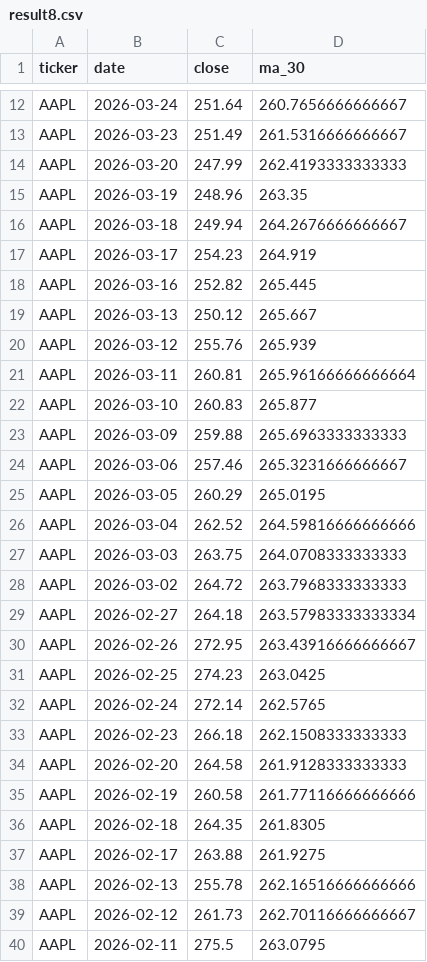
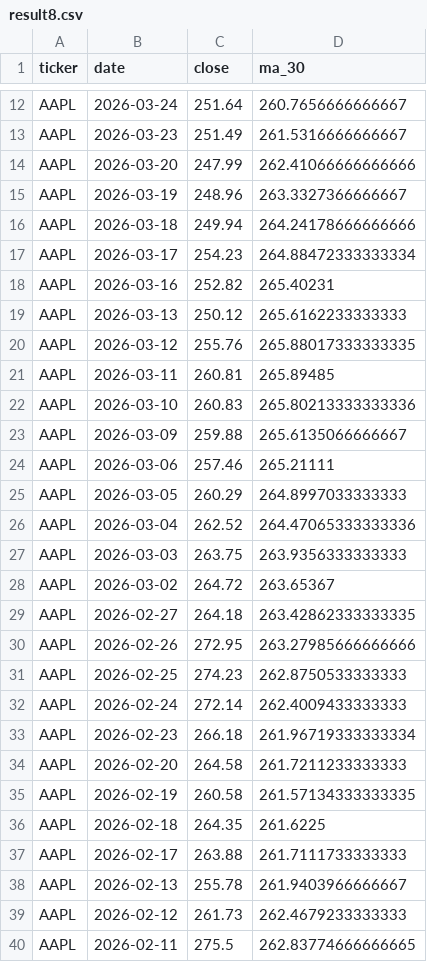
Before and after one commit to laihoangson/financial-analytic, a CSV file: data/query_data/result8.csv, drawn as a sheet; only a part is shown, gaps mark what is left out; the diff covers the shown part only.

```diff
--- a/data/query_data/result8.csv
+++ b/data/query_data/result8.csv
@@ -13,28 +13,28 @@ AAPL,2026-03-24,251.64,260.7656666666667
 AAPL,2026-03-23,251.49,261.5316666666667
-AAPL,2026-03-20,247.99,262.4193333333333
-AAPL,2026-03-19,248.96,263.35
-AAPL,2026-03-18,249.94,264.2676666666667
-AAPL,2026-03-17,254.23,264.919
-AAPL,2026-03-16,252.82,265.445
-AAPL,2026-03-13,250.12,265.667
-AAPL,2026-03-12,255.76,265.939
-AAPL,2026-03-11,260.81,265.96166666666664
-AAPL,2026-03-10,260.83,265.877
-AAPL,2026-03-09,259.88,265.6963333333333
-AAPL,2026-03-06,257.46,265.3231666666667
-AAPL,2026-03-05,260.29,265.0195
-AAPL,2026-03-04,262.52,264.59816666666666
-AAPL,2026-03-03,263.75,264.0708333333333
-AAPL,2026-03-02,264.72,263.7968333333333
-AAPL,2026-02-27,264.18,263.57983333333334
-AAPL,2026-02-26,272.95,263.43916666666667
-AAPL,2026-02-25,274.23,263.0425
-AAPL,2026-02-24,272.14,262.5765
-AAPL,2026-02-23,266.18,262.1508333333333
-AAPL,2026-02-20,264.58,261.9128333333333
-AAPL,2026-02-19,260.58,261.77116666666666
-AAPL,2026-02-18,264.35,261.8305
-AAPL,2026-02-17,263.88,261.9275
-AAPL,2026-02-13,255.78,262.16516666666666
-AAPL,2026-02-12,261.73,262.70116666666667
-AAPL,2026-02-11,275.5,263.0795
+AAPL,2026-03-20,247.99,262.41066666666666
+AAPL,2026-03-19,248.96,263.3327366666667
+AAPL,2026-03-18,249.94,264.24178666666666
+AAPL,2026-03-17,254.23,264.88472333333334
+AAPL,2026-03-16,252.82,265.40231
+AAPL,2026-03-13,250.12,265.6162233333333
+AAPL,2026-03-12,255.76,265.88017333333335
+AAPL,2026-03-11,260.81,265.89485
+AAPL,2026-03-10,260.83,265.80213333333336
+AAPL,2026-03-09,259.88,265.6135066666667
+AAPL,2026-03-06,257.46,265.21111
+AAPL,2026-03-05,260.29,264.8997033333333
+AAPL,2026-03-04,262.52,264.47065333333336
+AAPL,2026-03-03,263.75,263.9356333333333
+AAPL,2026-03-02,264.72,263.65367
+AAPL,2026-02-27,264.18,263.42862333333335
+AAPL,2026-02-26,272.95,263.27985666666666
+AAPL,2026-02-25,274.23,262.8750533333333
+AAPL,2026-02-24,272.14,262.4009433333333
+AAPL,2026-02-23,266.18,261.96719333333334
+AAPL,2026-02-20,264.58,261.7211233333333
+AAPL,2026-02-19,260.58,261.57134333333335
+AAPL,2026-02-18,264.35,261.6225
+AAPL,2026-02-17,263.88,261.7111733333333
+AAPL,2026-02-13,255.78,261.9403966666667
+AAPL,2026-02-12,261.73,262.4679233333333
+AAPL,2026-02-11,275.5,262.83774666666665
```
Also changed, not shown: 120 edited cells elsewhere in this file, data/cleaned/companies.csv, data/query_data/result7.csv, 16 other files.
